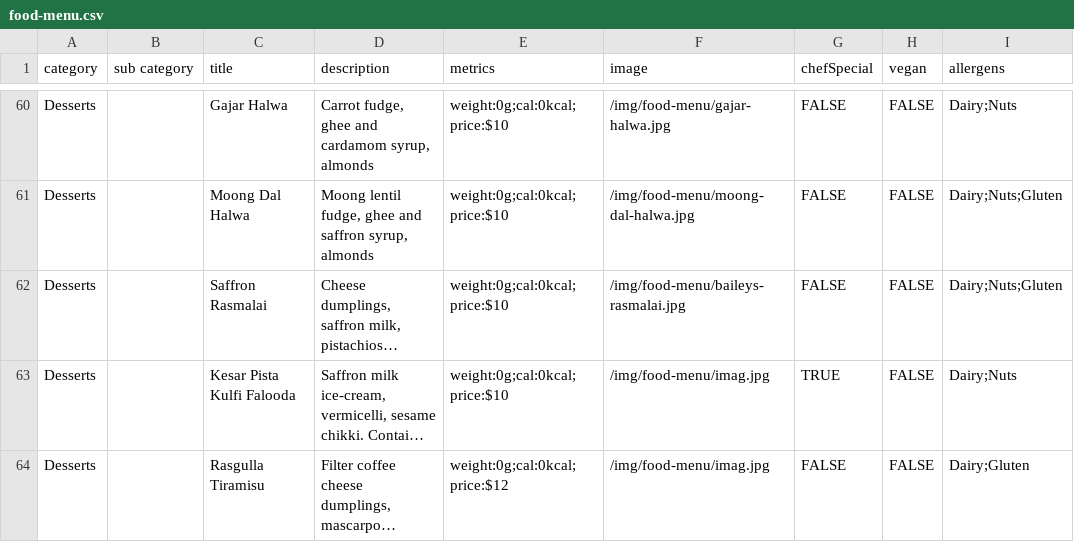
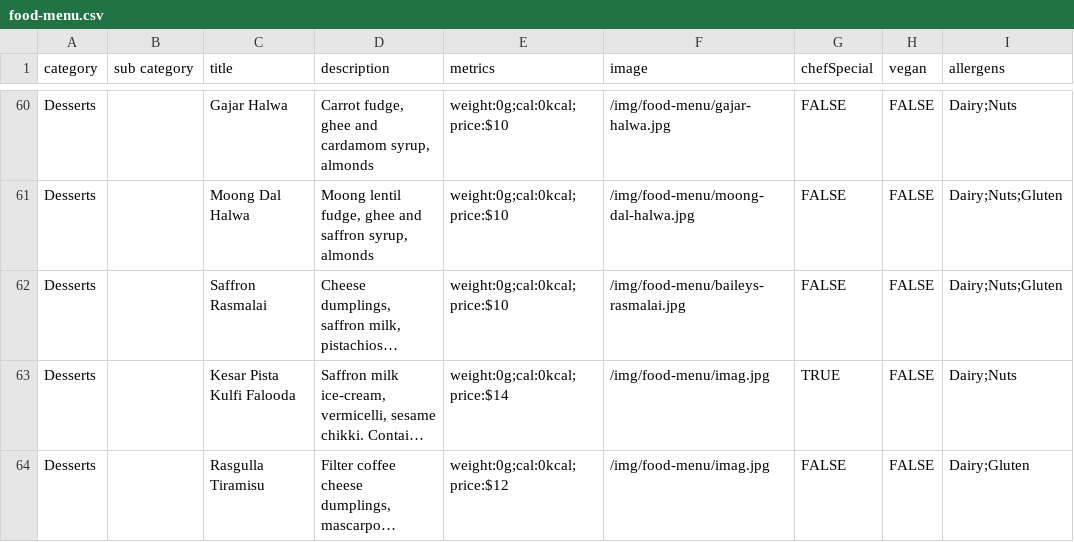
Before and after one commit to pritishraj04/delhi-lounge-new-menu, a CSV file: public/data/food-menu.csv, drawn as a sheet; only a part is shown, gaps mark what is left out; long unchanged cells end in …; the diff names each change by its address in the sheet, - before the commit and + after, or states it on an @@ line.

Commit message:
Post Deploy 2nd Final

```diff
--- a/public/data/food-menu.csv
+++ b/public/data/food-menu.csv
-E63 (metrics): weight:0g;cal:0kcal;price:$10
+E63 (metrics): weight:0g;cal:0kcal;price:$14
```
